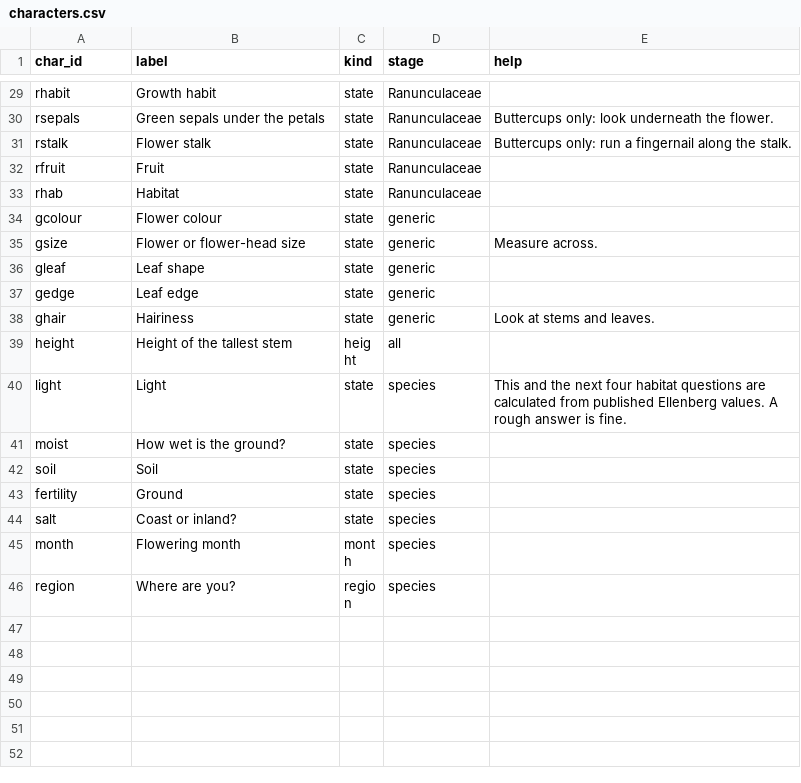
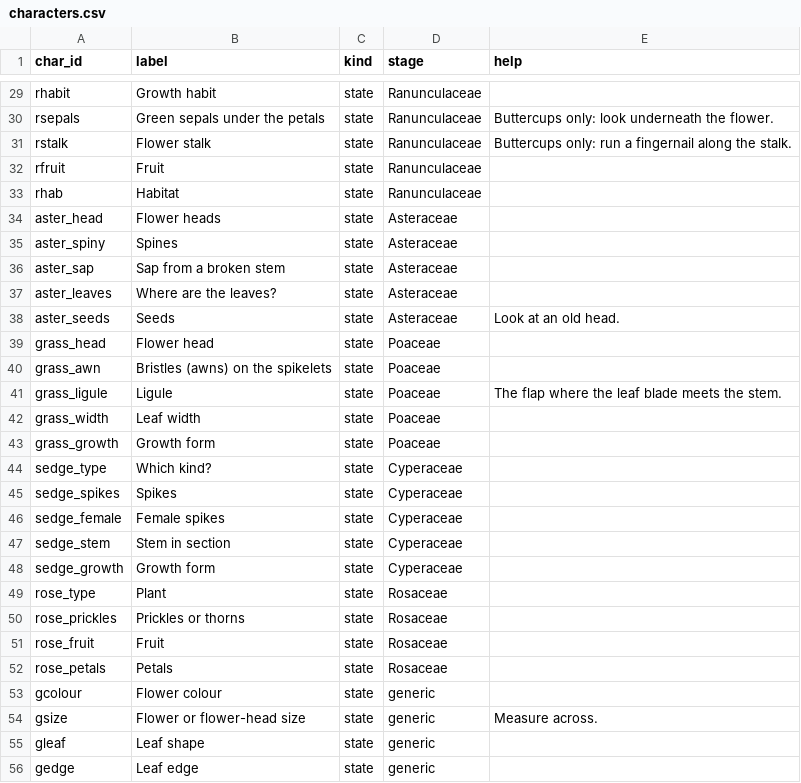
Before and after one commit to drdavidglew-afk/BritishFlora, a CSV file: data/characters.csv, drawn as a sheet; only a part is shown, gaps mark what is left out; the shorter side is filled out with more unchanged rows; the diff names each change by its address in the sheet, - before the commit and + after, or states it on an @@ line.

```diff
--- a/data/characters.csv
+++ b/data/characters.csv
+row 34: aster_head | Flower heads | state | Asteraceae
+row 35: aster_spiny | Spines | state | Asteraceae
+row 36: aster_sap | Sap from a broken stem | state | Asteraceae
+row 37: aster_leaves | Where are the leaves? | state | Asteraceae
+row 38: aster_seeds | Seeds | state | Asteraceae | Look at an old head.
+row 39: grass_head | Flower head | state | Poaceae
+row 40: grass_awn | Bristles (awns) on the spikelets | state | Poaceae
+row 41: grass_ligule | Ligule | state | Poaceae | The flap where the leaf blade meets the stem.
+row 42: grass_width | Leaf width | state | Poaceae
+row 43: grass_growth | Growth form | state | Poaceae
+row 44: sedge_type | Which kind? | state | Cyperaceae
+row 45: sedge_spikes | Spikes | state | Cyperaceae
+row 46: sedge_female | Female spikes | state | Cyperaceae
+row 47: sedge_stem | Stem in section | state | Cyperaceae
+row 48: sedge_growth | Growth form | state | Cyperaceae
+row 49: rose_type | Plant | state | Rosaceae
+row 50: rose_prickles | Prickles or thorns | state | Rosaceae
+row 51: rose_fruit | Fruit | state | Rosaceae
+row 52: rose_petals | Petals | state | Rosaceae
```
Also changed, not shown: data/states.csv, 8 other files.
